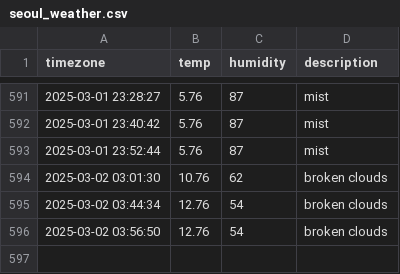
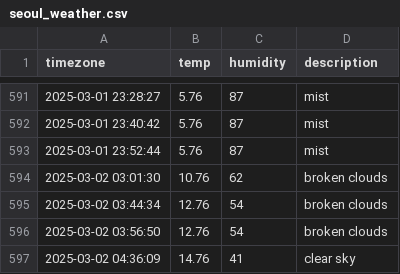
Before and after one commit to sangyong216/seoul_weather, a CSV file: seoul_weather.csv, drawn as a sheet; only a part is shown, gaps mark what is left out.

```diff
--- a/seoul_weather.csv
+++ b/seoul_weather.csv
@@ -596 +596,2 @@ timezone,temp,humidity,description
 2025-03-02 03:56:50,12.76,54,broken clouds
+2025-03-02 04:36:09,14.76,41,clear sky
```
